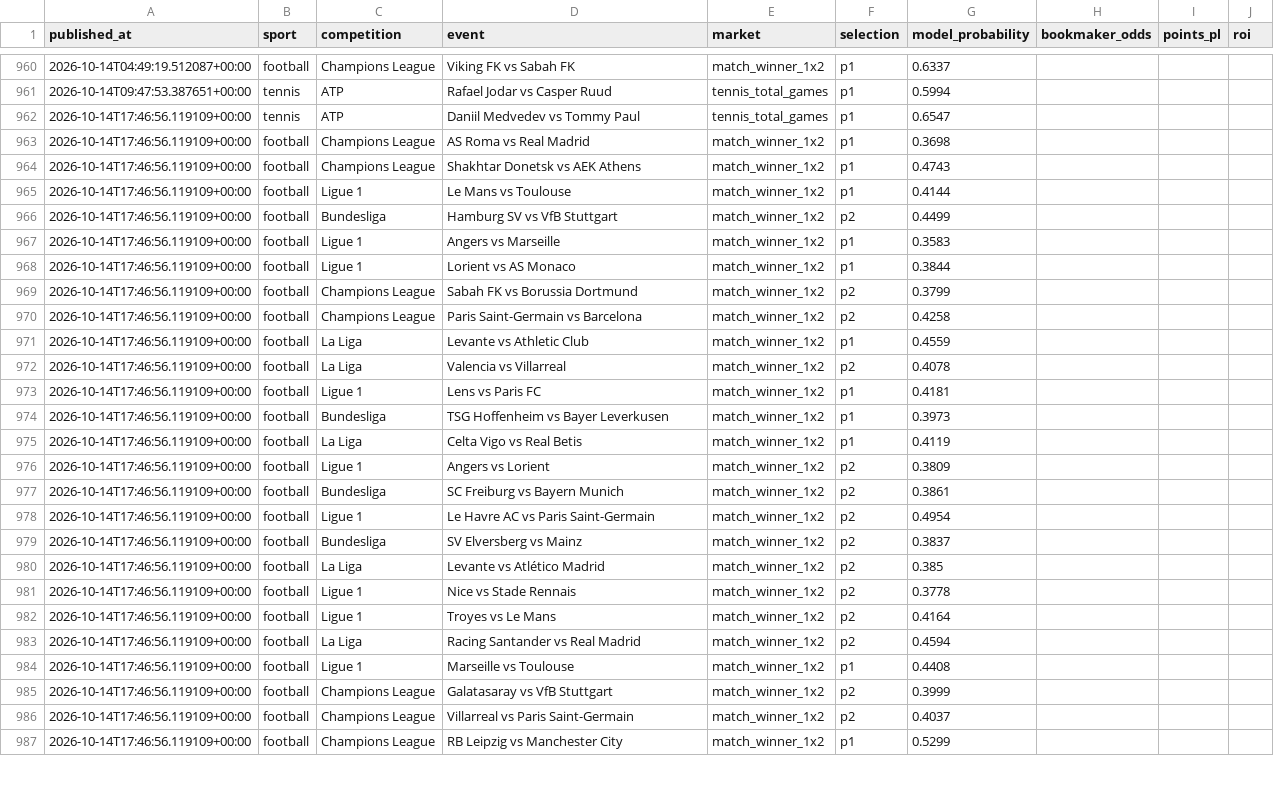
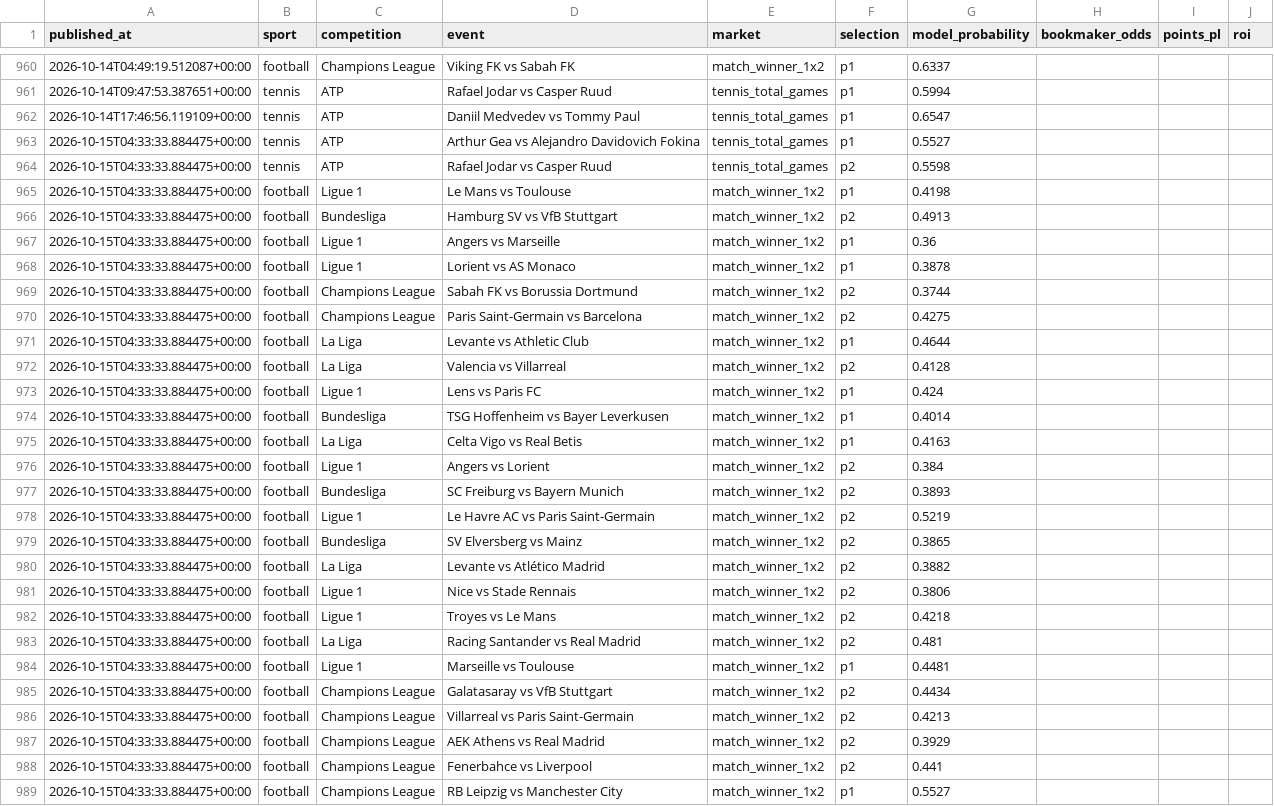
Before and after one commit to topboyasian-stack/match-signal, a CSV file: data/tippingsports_export.csv, drawn as a sheet; only a part is shown, gaps mark what is left out; the diff covers the shown part only.

```diff
--- a/data/tippingsports_export.csv
+++ b/data/tippingsports_export.csv
@@ -962,26 +962,28 @@ published_at,sport,competition,event,market,selection,model_probability,bookmake
 2026-10-14T17:46:56.119109+00:00,tennis,ATP,Daniil Medvedev vs Tommy Paul,tennis_total_games,p1,0.6547,,,
-2026-10-14T17:46:56.119109+00:00,football,Champions League,AS Roma vs Real Madrid,match_winner_1x2,p1,0.3698,,,
-2026-10-14T17:46:56.119109+00:00,football,Champions League,Shakhtar Donetsk vs AEK Athens,match_winner_1x2,p1,0.4743,,,
-2026-10-14T17:46:56.119109+00:00,football,Ligue 1,Le Mans vs Toulouse,match_winner_1x2,p1,0.4144,,,
-2026-10-14T17:46:56.119109+00:00,football,Bundesliga,Hamburg SV vs VfB Stuttgart,match_winner_1x2,p2,0.4499,,,
-2026-10-14T17:46:56.119109+00:00,football,Ligue 1,Angers vs Marseille,match_winner_1x2,p1,0.3583,,,
-2026-10-14T17:46:56.119109+00:00,football,Ligue 1,Lorient vs AS Monaco,match_winner_1x2,p1,0.3844,,,
-2026-10-14T17:46:56.119109+00:00,football,Champions League,Sabah FK vs Borussia Dortmund,match_winner_1x2,p2,0.3799,,,
-2026-10-14T17:46:56.119109+00:00,football,Champions League,Paris Saint-Germain vs Barcelona,match_winner_1x2,p2,0.4258,,,
-2026-10-14T17:46:56.119109+00:00,football,La Liga,Levante vs Athletic Club,match_winner_1x2,p1,0.4559,,,
-2026-10-14T17:46:56.119109+00:00,football,La Liga,Valencia vs Villarreal,match_winner_1x2,p2,0.4078,,,
-2026-10-14T17:46:56.119109+00:00,football,Ligue 1,Lens vs Paris FC,match_winner_1x2,p1,0.4181,,,
-2026-10-14T17:46:56.119109+00:00,football,Bundesliga,TSG Hoffenheim vs Bayer Leverkusen,match_winner_1x2,p1,0.3973,,,
-2026-10-14T17:46:56.119109+00:00,football,La Liga,Celta Vigo vs Real Betis,match_winner_1x2,p1,0.4119,,,
-2026-10-14T17:46:56.119109+00:00,football,Ligue 1,Angers vs Lorient,match_winner_1x2,p2,0.3809,,,
-2026-10-14T17:46:56.119109+00:00,football,Bundesliga,SC Freiburg vs Bayern Munich,match_winner_1x2,p2,0.3861,,,
-2026-10-14T17:46:56.119109+00:00,football,Ligue 1,Le Havre AC vs Paris Saint-Germain,match_winner_1x2,p2,0.4954,,,
-2026-10-14T17:46:56.119109+00:00,football,Bundesliga,SV Elversberg vs Mainz,match_winner_1x2,p2,0.3837,,,
-2026-10-14T17:46:56.119109+00:00,football,La Liga,Levante vs Atlético Madrid,match_winner_1x2,p2,0.385,,,
-2026-10-14T17:46:56.119109+00:00,football,Ligue 1,Nice vs Stade Rennais,match_winner_1x2,p2,0.3778,,,
-2026-10-14T17:46:56.119109+00:00,football,Ligue 1,Troyes vs Le Mans,match_winner_1x2,p2,0.4164,,,
-2026-10-14T17:46:56.119109+00:00,football,La Liga,Racing Santander vs Real Madrid,match_winner_1x2,p2,0.4594,,,
-2026-10-14T17:46:56.119109+00:00,football,Ligue 1,Marseille vs Toulouse,match_winner_1x2,p1,0.4408,,,
-2026-10-14T17:46:56.119109+00:00,football,Champions League,Galatasaray vs VfB Stuttgart,match_winner_1x2,p2,0.3999,,,
-2026-10-14T17:46:56.119109+00:00,football,Champions League,Villarreal vs Paris Saint-Germain,match_winner_1x2,p2,0.4037,,,
-2026-10-14T17:46:56.119109+00:00,football,Champions League,RB Leipzig vs Manchester City,match_winner_1x2,p1,0.5299,,,
+2026-10-15T04:33:33.884475+00:00,tennis,ATP,Arthur Gea vs Alejandro Davidovich Fokina,tennis_total_games,p1,0.5527,,,
+2026-10-15T04:33:33.884475+00:00,tennis,ATP,Rafael Jodar vs Casper Ruud,tennis_total_games,p2,0.5598,,,
+2026-10-15T04:33:33.884475+00:00,football,Ligue 1,Le Mans vs Toulouse,match_winner_1x2,p1,0.4198,,,
+2026-10-15T04:33:33.884475+00:00,football,Bundesliga,Hamburg SV vs VfB Stuttgart,match_winner_1x2,p2,0.4913,,,
+2026-10-15T04:33:33.884475+00:00,football,Ligue 1,Angers vs Marseille,match_winner_1x2,p1,0.36,,,
+2026-10-15T04:33:33.884475+00:00,football,Ligue 1,Lorient vs AS Monaco,match_winner_1x2,p1,0.3878,,,
+2026-10-15T04:33:33.884475+00:00,football,Champions League,Sabah FK vs Borussia Dortmund,match_winner_1x2,p2,0.3744,,,
+2026-10-15T04:33:33.884475+00:00,football,Champions League,Paris Saint-Germain vs Barcelona,match_winner_1x2,p2,0.4275,,,
+2026-10-15T04:33:33.884475+00:00,football,La Liga,Levante vs Athletic Club,match_winner_1x2,p1,0.4644,,,
+2026-10-15T04:33:33.884475+00:00,football,La Liga,Valencia vs Villarreal,match_winner_1x2,p2,0.4128,,,
+2026-10-15T04:33:33.884475+00:00,football,Ligue 1,Lens vs Paris FC,match_winner_1x2,p1,0.424,,,
+2026-10-15T04:33:33.884475+00:00,football,Bundesliga,TSG Hoffenheim vs Bayer Leverkusen,match_winner_1x2,p1,0.4014,,,
+2026-10-15T04:33:33.884475+00:00,football,La Liga,Celta Vigo vs Real Betis,match_winner_1x2,p1,0.4163,,,
+2026-10-15T04:33:33.884475+00:00,football,Ligue 1,Angers vs Lorient,match_winner_1x2,p2,0.384,,,
+2026-10-15T04:33:33.884475+00:00,football,Bundesliga,SC Freiburg vs Bayern Munich,match_winner_1x2,p2,0.3893,,,
+2026-10-15T04:33:33.884475+00:00,football,Ligue 1,Le Havre AC vs Paris Saint-Germain,match_winner_1x2,p2,0.5219,,,
+2026-10-15T04:33:33.884475+00:00,football,Bundesliga,SV Elversberg vs Mainz,match_winner_1x2,p2,0.3865,,,
+2026-10-15T04:33:33.884475+00:00,football,La Liga,Levante vs Atlético Madrid,match_winner_1x2,p2,0.3882,,,
+2026-10-15T04:33:33.884475+00:00,football,Ligue 1,Nice vs Stade Rennais,match_winner_1x2,p2,0.3806,,,
+2026-10-15T04:33:33.884475+00:00,football,Ligue 1,Troyes vs Le Mans,match_winner_1x2,p2,0.4218,,,
+2026-10-15T04:33:33.884475+00:00,football,La Liga,Racing Santander vs Real Madrid,match_winner_1x2,p2,0.481,,,
+2026-10-15T04:33:33.884475+00:00,football,Ligue 1,Marseille vs Toulouse,match_winner_1x2,p1,0.4481,,,
+2026-10-15T04:33:33.884475+00:00,football,Champions League,Galatasaray vs VfB Stuttgart,match_winner_1x2,p2,0.4434,,,
+2026-10-15T04:33:33.884475+00:00,football,Champions League,Villarreal vs Paris Saint-Germain,match_winner_1x2,p2,0.4213,,,
+2026-10-15T04:33:33.884475+00:00,football,Champions League,AEK Athens vs Real Madrid,match_winner_1x2,p2,0.3929,,,
+2026-10-15T04:33:33.884475+00:00,football,Champions League,Fenerbahce vs Liverpool,match_winner_1x2,p2,0.441,,,
+2026-10-15T04:33:33.884475+00:00,football,Champions League,RB Leipzig vs Manchester City,match_winner_1x2,p1,0.5527,,,
```
Also changed, not shown: 7 edited cells elsewhere in this file, 3 other files.
